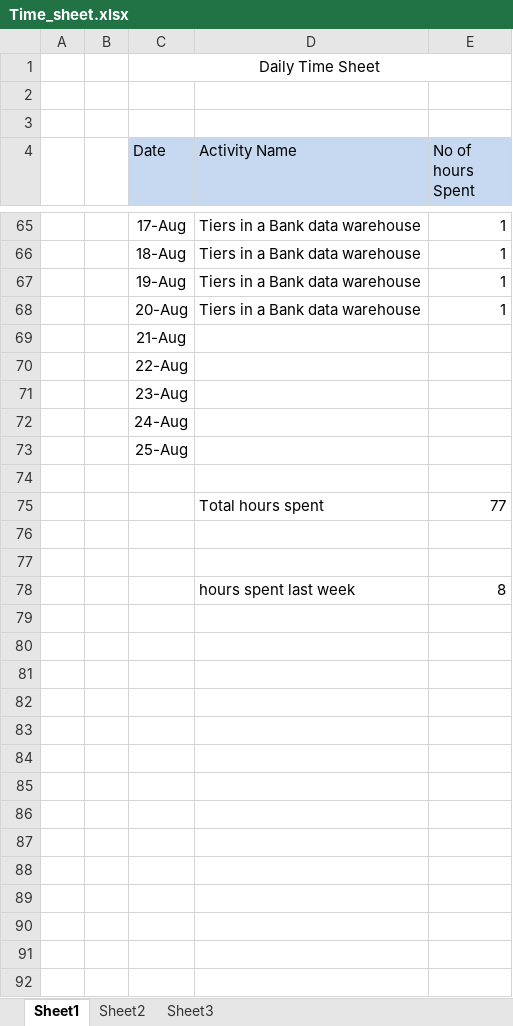
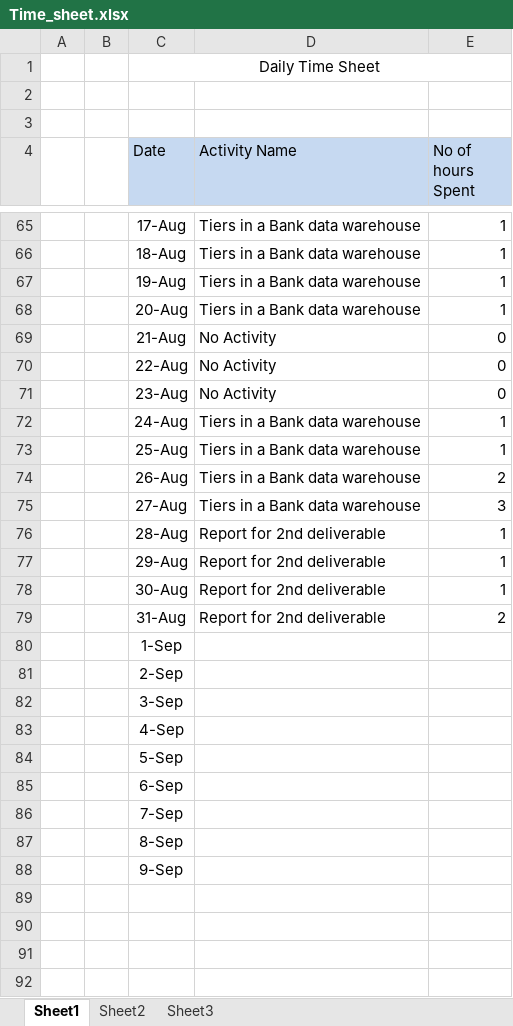
Before and after one commit to venkatesanm/BDW_Architecture_Basel-III, an Excel workbook: Time_sheet.xlsx, sheet Sheet1, drawn as a sheet; only a part is shown, gaps mark what is left out; the shorter side is filled out with more unchanged rows; values as stored, in another font and other column widths than the file's, no borders; removed rows and columns are numbered as before the commit, all else as after; the diff covers the shown part only; the diff names each change by its address in the sheet, - before the commit and + after, or states it on an @@ line.

Commit message:
Timesheet_entries from 21/8/2012 to 31/8/2012

```diff
--- a/Time_sheet.xlsx (sheet Sheet1)
+++ b/Time_sheet.xlsx (sheet Sheet1)
+row 69:  |  | 21-Aug | No Activity | 0
+row 70:  |  | 22-Aug | No Activity | 0
+row 71:  |  | 23-Aug | No Activity | 0
+row 72:  |  | 24-Aug | Tiers in a Bank data warehouse | 1
+row 73:  |  | 25-Aug | Tiers in a Bank data warehouse | 1
+row 74:  |  | 26-Aug | Tiers in a Bank data warehouse | 2
+row 75:  |  | 27-Aug | Tiers in a Bank data warehouse | 3
+row 76:  |  | 28-Aug | Report for 2nd deliverable | 1
+row 77:  |  | 29-Aug | Report for 2nd deliverable | 1
+row 78:  |  | 30-Aug | Report for 2nd deliverable | 1
+row 79:  |  | 31-Aug | Report for 2nd deliverable | 2
-C80 (Date): 21-Aug
+C80 (Date): 1-Sep
-C81 (Date): 22-Aug
+C81 (Date): 2-Sep
-C82 (Date): 23-Aug
+C82 (Date): 3-Sep
-C83 (Date): 24-Aug
+C83 (Date): 4-Sep
-C84 (Date): 25-Aug
+C84 (Date): 5-Sep
-C85 (Date): (empty)
+C85 (Date): 6-Sep
-row 75:  |  |  | Total hours spent | 77
-C86 (Date): (empty)
+C86 (Date): 7-Sep
-C87 (Date): (empty)
+C87 (Date): 8-Sep
-row 78:  |  |  | hours spent last week | 8
+row 88:  |  | 9-Sep
```
Also changed, not shown: 1 added row, 11 removed rows and 2 edited cells elsewhere in this sheet.
